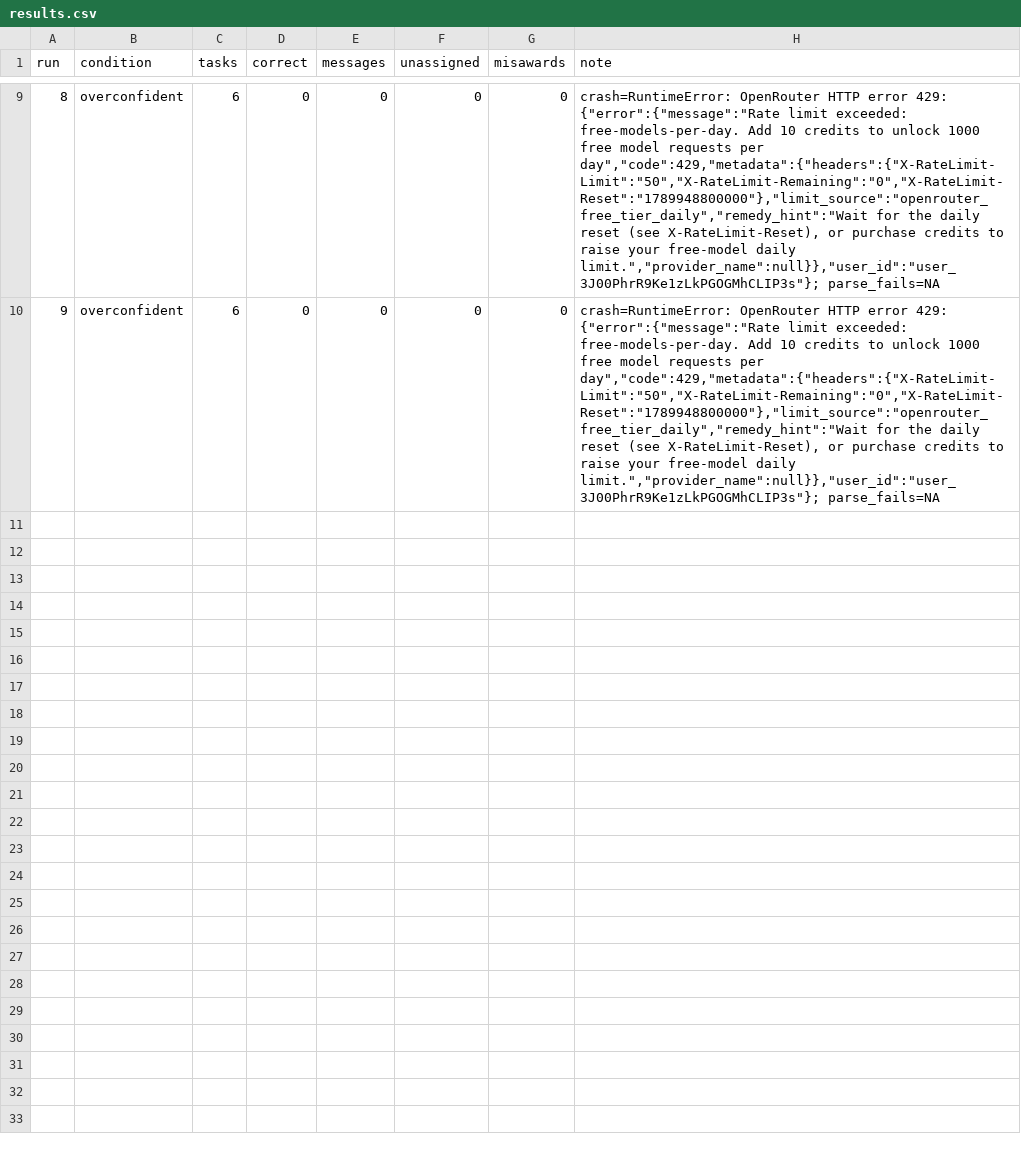
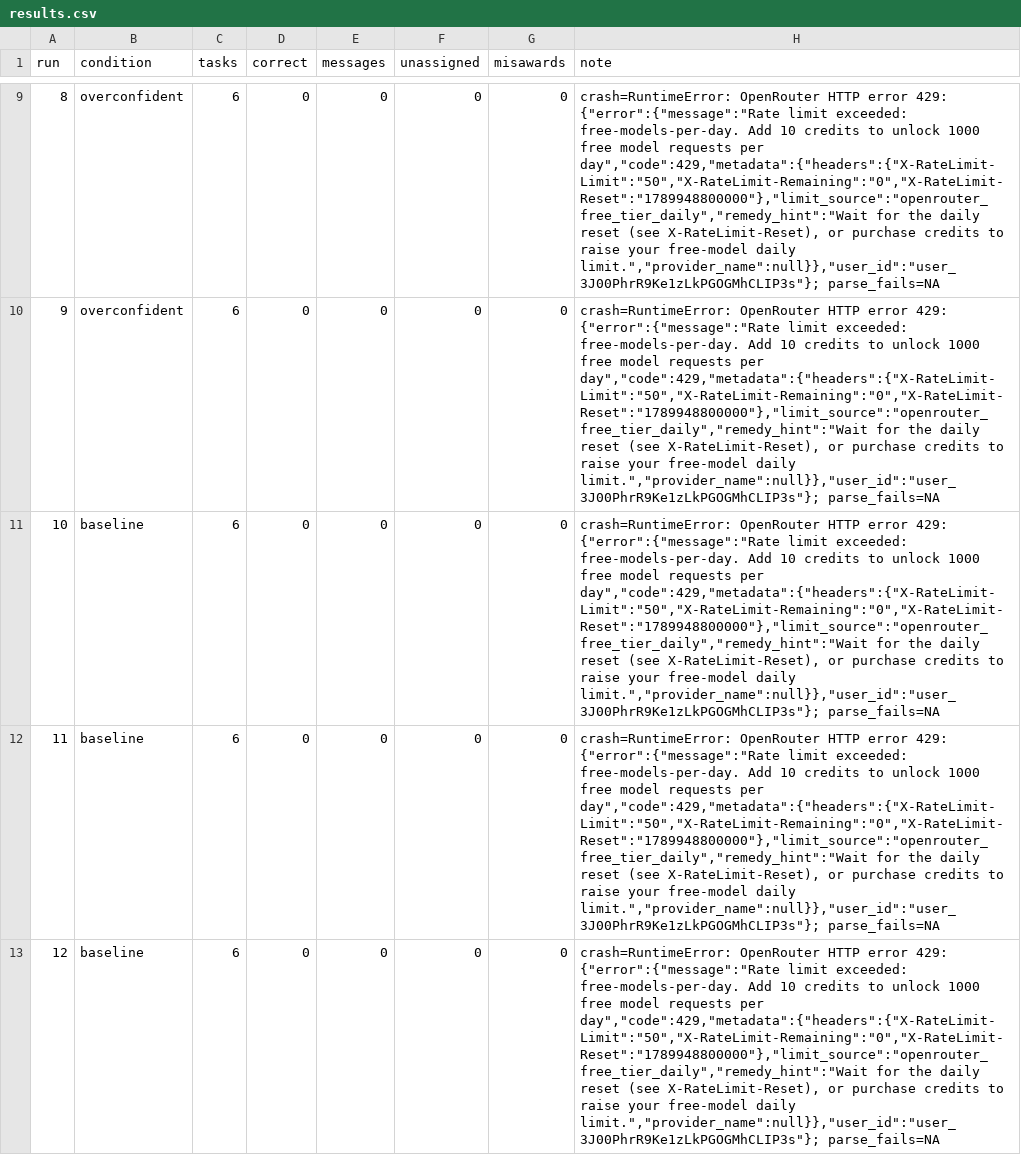
Before and after one commit to Q00/ai-agent-engineering-101, a CSV file: submissions/25522018/week-03/results.csv, drawn as a sheet; only a part is shown, gaps mark what is left out; the diff covers the shown part only; the diff names each change by its address in the sheet, - before the commit and + after, or states it on an @@ line.

Commit message:
week03: record rate-limited experiment attempts

```diff
--- a/submissions/25522018/week-03/results.csv
+++ b/submissions/25522018/week-03/results.csv
+row 11: 10 | baseline | 6 | 0 | 0 | 0 | 0 | crash=RuntimeError: OpenRouter HTTP error 429: {"error":{"message":"Rate limit exceeded: free-models-per-day. Add 10 credits to unlock 1000 free model requests per day","code":429,"metadata":{"headers":{"X-RateLimit-Limit":"50","X-RateLimit-Remaining":"0","X-RateLimit-Reset":"1789948800000"},"limit_source":"openrouter_free_tier_daily","remedy_hint":"Wait for the daily reset (see X-RateLimit-Reset), or purchase credits to raise your free-model daily limit.","provider_name":null}},"user_id":"user_3J00PhrR9Ke1zLkPGOGMhCLIP3s"}; parse_fails=NA
+row 12: 11 | baseline | 6 | 0 | 0 | 0 | 0 | crash=RuntimeError: OpenRouter HTTP error 429: {"error":{"message":"Rate limit exceeded: free-models-per-day. Add 10 credits to unlock 1000 free model requests per day","code":429,"metadata":{"headers":{"X-RateLimit-Limit":"50","X-RateLimit-Remaining":"0","X-RateLimit-Reset":"1789948800000"},"limit_source":"openrouter_free_tier_daily","remedy_hint":"Wait for the daily reset (see X-RateLimit-Reset), or purchase credits to raise your free-model daily limit.","provider_name":null}},"user_id":"user_3J00PhrR9Ke1zLkPGOGMhCLIP3s"}; parse_fails=NA
+row 13: 12 | baseline | 6 | 0 | 0 | 0 | 0 | crash=RuntimeError: OpenRouter HTTP error 429: {"error":{"message":"Rate limit exceeded: free-models-per-day. Add 10 credits to unlock 1000 free model requests per day","code":429,"metadata":{"headers":{"X-RateLimit-Limit":"50","X-RateLimit-Remaining":"0","X-RateLimit-Reset":"1789948800000"},"limit_source":"openrouter_free_tier_daily","remedy_hint":"Wait for the daily reset (see X-RateLimit-Reset), or purchase credits to raise your free-model daily limit.","provider_name":null}},"user_id":"user_3J00PhrR9Ke1zLkPGOGMhCLIP3s"}; parse_fails=NA
```
Also changed, not shown: 6 added rows elsewhere in this file, 9 other files.
